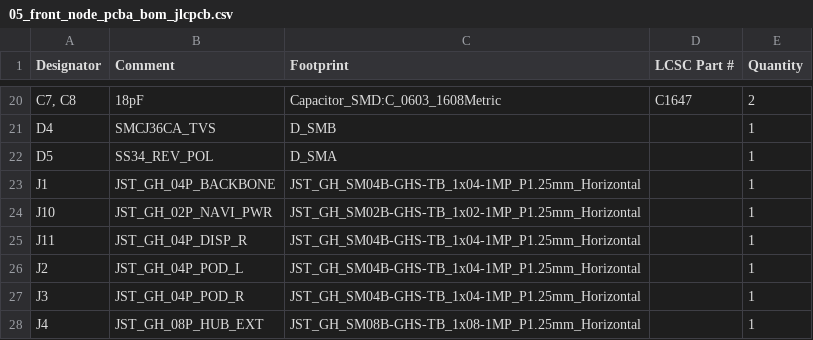
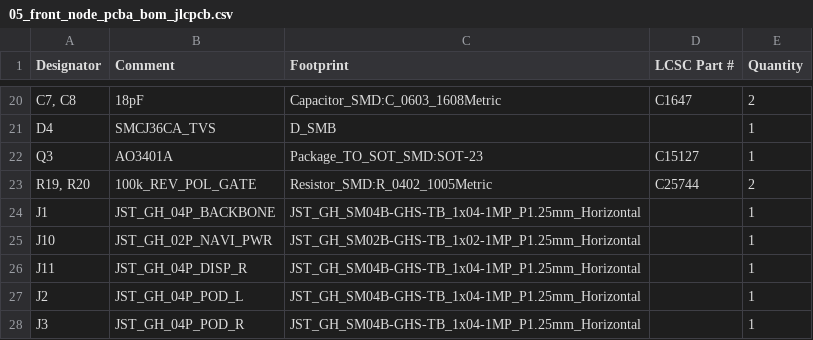
Before and after one commit to schmidtmt/openmotorbridge, a CSV file: hardware/production_packages/05_front_node_pcba/05_front_node_pcba_bom_jlcpcb.csv, drawn as a sheet; only a part is shown, gaps mark what is left out; the shorter side is filled out with more unchanged rows; removed rows and columns are numbered as before the commit, all else as after; the diff names each change by its address in the sheet, - before the commit and + after, or states it on an @@ line.

```diff
--- a/hardware/production_packages/05_front_node_pcba/05_front_node_pcba_bom_jlcpcb.csv
+++ b/hardware/production_packages/05_front_node_pcba/05_front_node_pcba_bom_jlcpcb.csv
-row 22: D5 | SS34_REV_POL | D_SMA |  | 1
+row 22: Q3 | AO3401A | Package_TO_SOT_SMD:SOT-23 | C15127 | 1
+row 23: R19, R20 | 100k_REV_POL_GATE | Resistor_SMD:R_0402_1005Metric | C25744 | 2
```
Also changed, not shown: hardware/production_packages/05_front_node_pcba/05_front_node_pcba_cpl_jlcpcb.csv, 49 other files.
